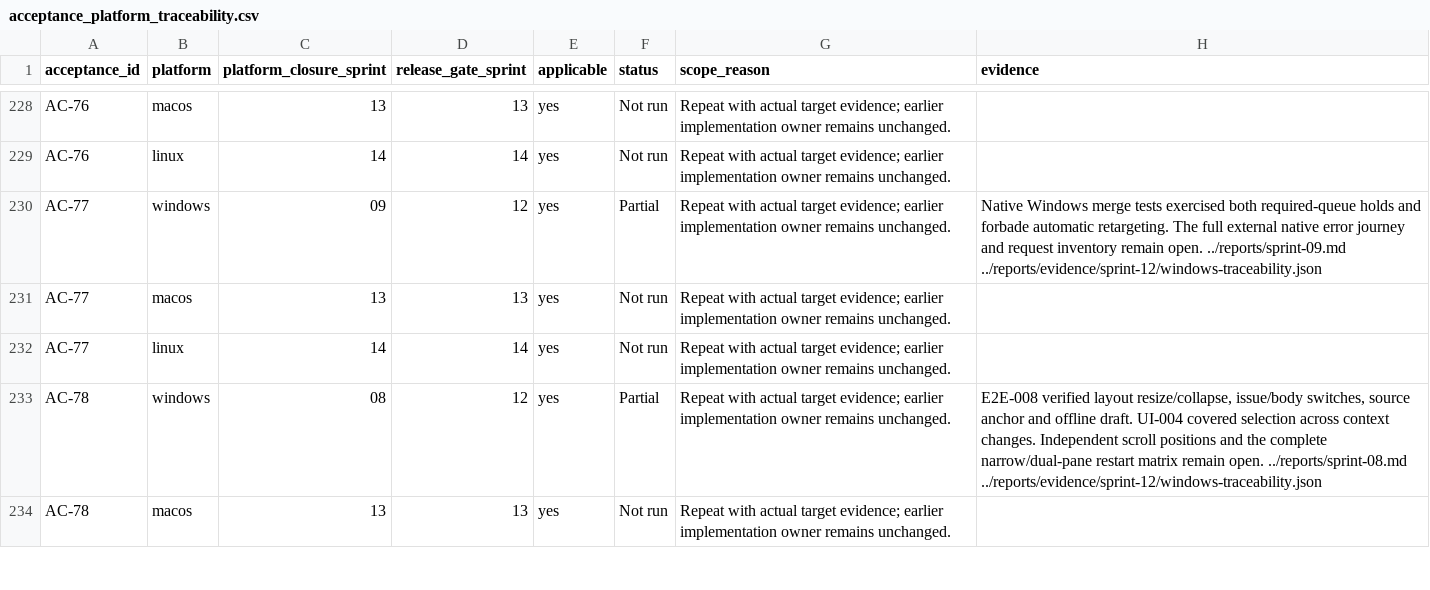
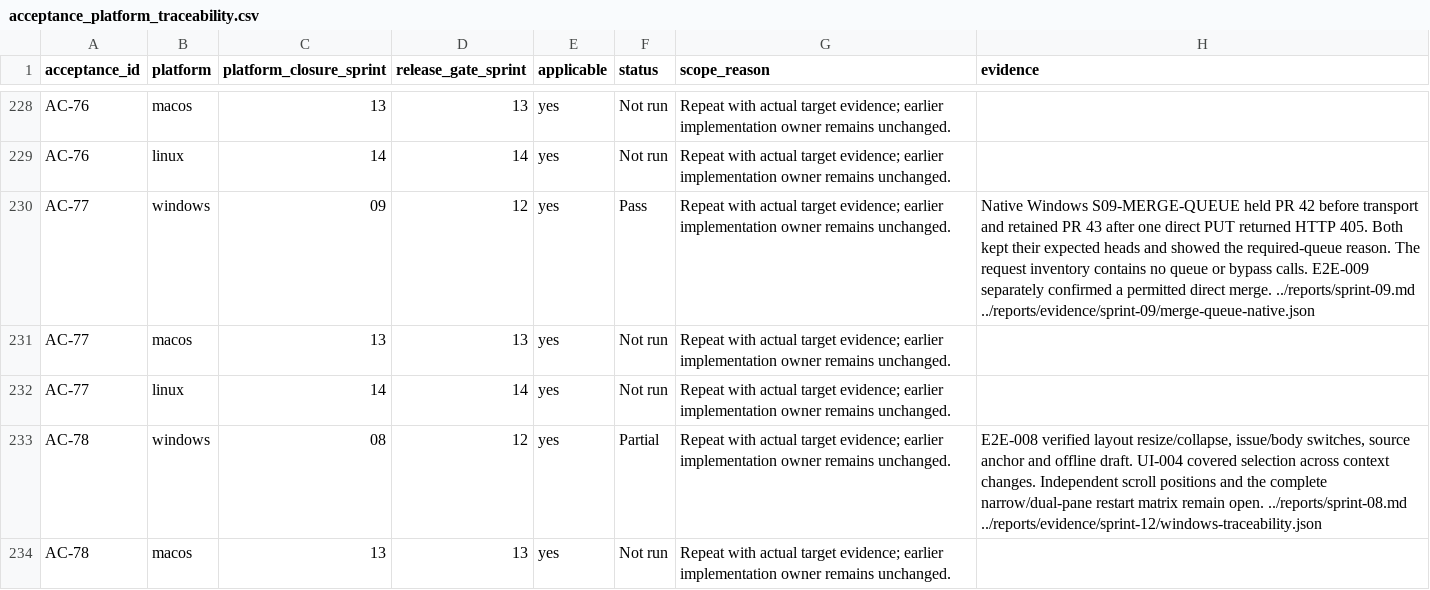
Before and after one commit to joshmarkovic/threadline, a CSV file: docs/spec/acceptance_platform_traceability.csv, drawn as a sheet; only a part is shown, gaps mark what is left out.

Commit message:
(docs) Record required merge queue behavior
Link the native Outbox observations to all 37 loopback requests.
Both tested queue requirements preserved the original merge intent.

[skip ci]

```diff
--- a/docs/spec/acceptance_platform_traceability.csv
+++ b/docs/spec/acceptance_platform_traceability.csv
@@ -229,3 +229,3 @@ AC-76,macos,13,13,yes,Not run,Repeat with actual target evidence; earlier implem
 AC-76,linux,14,14,yes,Not run,Repeat with actual target evidence; earlier implementation owner remains unchanged.,
-AC-77,windows,09,12,yes,Partial,Repeat with actual target evidence; earlier implementation owner remains unchanged.,Native Windows merge tests exercised both required-queue holds and forbade automatic retargeting. The full external native error journey and request inventory remain open. ../reports/sprint-09.md ../reports/evidence/sprint-12/windows-traceability.json
+AC-77,windows,09,12,yes,Pass,Repeat with actual target evidence; earlier implementation owner remains unchanged.,Native Windows S09-MERGE-QUEUE held PR 42 before transport and retained PR 43 after one direct PUT returned HTTP 405. Both kept their expected heads and showed the required-queue reason. The request inventory contains no queue or bypass calls. E2E-009 separately confirmed a permitted direct merge. ../reports/sprint-09.md ../reports/evidence/sprint-09/merge-queue-native.json
 AC-77,macos,13,13,yes,Not run,Repeat with actual target evidence; earlier implementation owner remains unchanged.,
```
Also changed, not shown: 2 other files.
